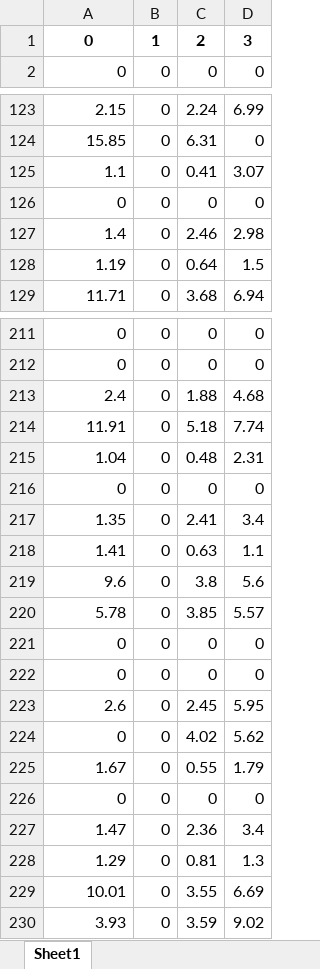
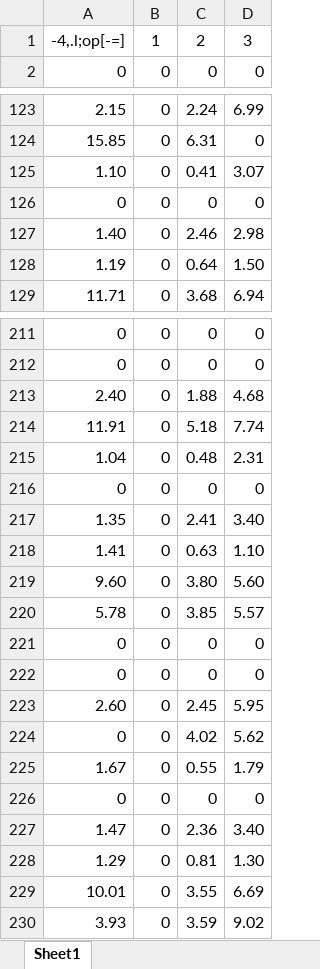
Before and after one commit to hansonchan001/ble-trace, an Excel workbook: data_out_1215/1625_out.xlsx, sheet Sheet1, drawn as a sheet; only a part is shown, gaps mark what is left out; values as stored, in another font and other column widths than the file's, no borders; removed rows and columns are numbered as before the commit, all else as after; the diff covers the shown part only; the diff names each change by its address in the sheet, - before the commit and + after, or states it on an @@ line.

```diff
--- a/data_out_1215/1625_out.xlsx (sheet Sheet1)
+++ b/data_out_1215/1625_out.xlsx (sheet Sheet1)
-A1: 0
+A1: -4,.l;op[-=]
-A1:D1 bold: on
+A1:D1 bold: off
-A125: 1.1
+A125: 1.10
-A127: 1.4
+A127: 1.40
-D128: 1.5
+D128: 1.50
-A213: 2.4
+A213: 2.40
-D217: 3.4
+D217: 3.40
-D218: 1.1
+D218: 1.10
-row 219: 9.6 | 0 | 3.8 | 5.6
+row 219: 9.60 | 0 | 3.80 | 5.60
-A223: 2.6
+A223: 2.60
-D227: 3.4
+D227: 3.40
-D228: 1.3
+D228: 1.30
```
Also changed, not shown: 75 edited cells elsewhere in this sheet, 4 other files.
